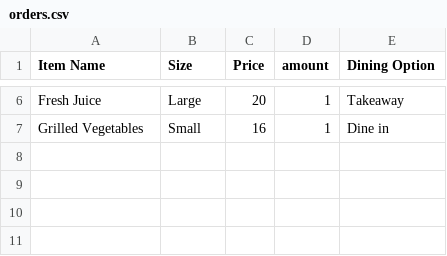
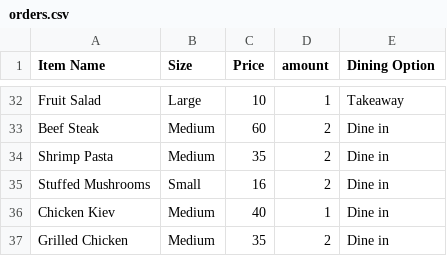
Before and after one commit to E-l-i-s/RestaurantMenuSystem, a CSV file: orders.csv, drawn as a sheet; only a part is shown, gaps mark what is left out; addresses are those after the commit; the diff covers the shown part only; the diff names each change by its address in the sheet, - before the commit and + after, or states it on an @@ line.

```diff
--- a/orders.csv
+++ b/orders.csv
-A32 (Item Name): Fresh Juice
+A32 (Item Name): Fruit Salad
-C32 (Price): 20
+C32 (Price): 10
+row 33: Beef Steak | Medium | 60 | 2 | Dine in
+row 34: Shrimp Pasta | Medium | 35 | 2 | Dine in
-A35 (Item Name): Grilled Vegetables
+A35 (Item Name): Stuffed Mushrooms
-D35 (amount): 1
+D35 (amount): 2
+row 36: Chicken Kiev | Medium | 40 | 1 | Dine in
+row 37: Grilled Chicken | Medium | 35 | 2 | Dine in
```
Also changed, not shown: 28 added rows and 2 removed rows elsewhere in this file, 1 other file.
